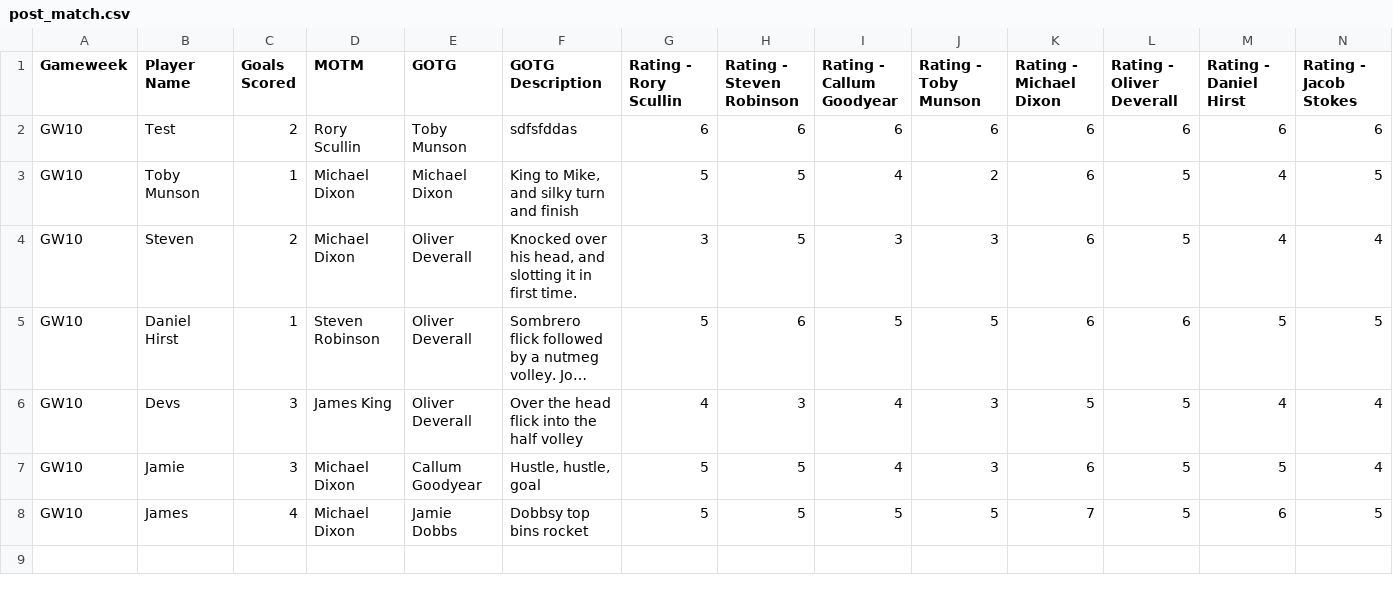
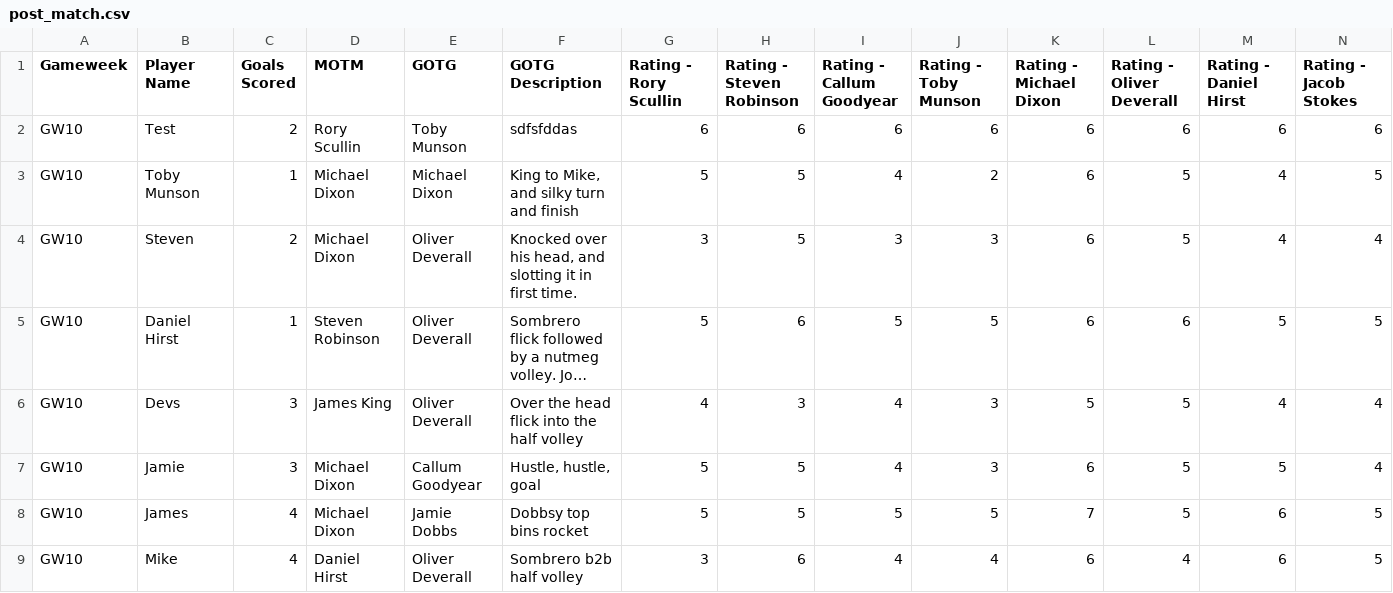
Before and after one commit to mikelfc12/L5s, a CSV file: post_match.csv, drawn as a sheet; only a part is shown; long unchanged cells end in …; rows hold the shown columns only; the diff names each change by its address in the sheet, - before the commit and + after, or states it on an @@ line.

Commit message:
Add post-match submission for Mike

```diff
--- a/post_match.csv
+++ b/post_match.csv
+row 9: GW10 | Mike | 4 | Daniel Hirst | Oliver Deverall | Sombrero b2b half volley | 3 | 6 | 4 | 4 | 6 | 4 | 6 | 5
```
